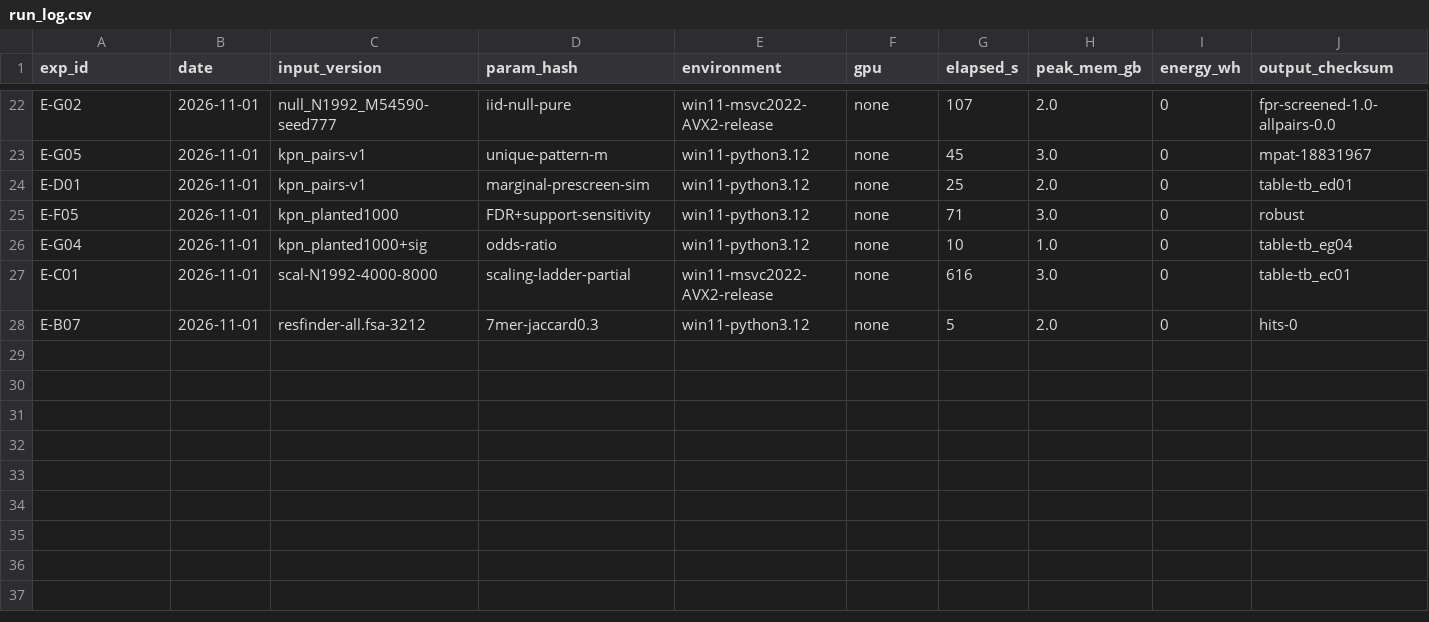
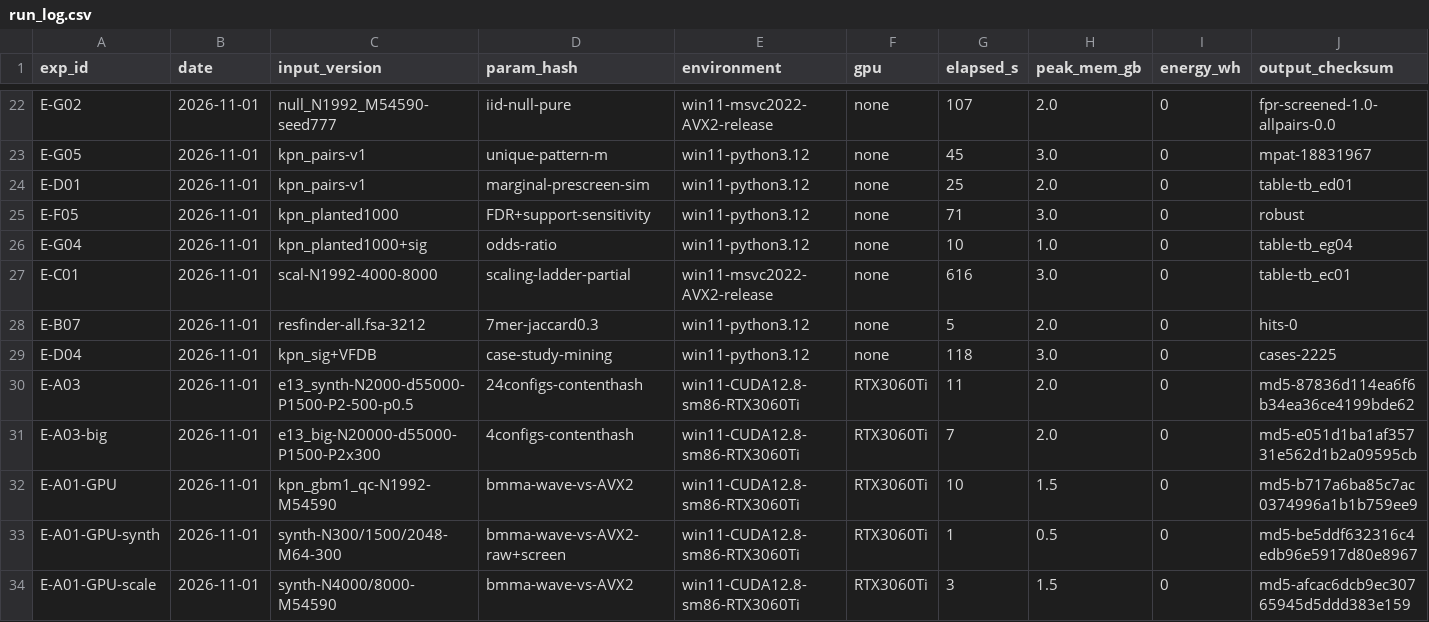
Before and after one commit to hap04210384/20261106-PISCES, a CSV file: results/run_log.csv, drawn as a sheet; only a part is shown, gaps mark what is left out; rows hold the shown columns only; the diff names each change by its address in the sheet, - before the commit and + after, or states it on an @@ line.

Commit message:
E-A01-GPU: BMMA wave pair counting byte-identical to AVX2 CPU (42.7x kernel); wmma b1 pitfalls documented (ldm in bits, POPC accumulate op)

```diff
--- a/results/run_log.csv
+++ b/results/run_log.csv
+row 29: E-D04 | 2026-11-01 | kpn_sig+VFDB | case-study-mining | win11-python3.12 | none | 118 | 3.0 | 0 | cases-2225
+row 30: E-A03 | 2026-11-01 | e13_synth-N2000-d55000-P1500-P2-500-p0.5 | 24configs-contenthash | win11-CUDA12.8-sm86-RTX3060Ti | RTX3060Ti | 11 | 2.0 | 0 | md5-87836d114ea6f6b34ea36ce4199bde62
+row 31: E-A03-big | 2026-11-01 | e13_big-N20000-d55000-P1500-P2x300 | 4configs-contenthash | win11-CUDA12.8-sm86-RTX3060Ti | RTX3060Ti | 7 | 2.0 | 0 | md5-e051d1ba1af35731e562d1b2a09595cb
+row 32: E-A01-GPU | 2026-11-01 | kpn_gbm1_qc-N1992-M54590 | bmma-wave-vs-AVX2 | win11-CUDA12.8-sm86-RTX3060Ti | RTX3060Ti | 10 | 1.5 | 0 | md5-b717a6ba85c7ac0374996a1b1b759ee9
+row 33: E-A01-GPU-synth | 2026-11-01 | synth-N300/1500/2048-M64-300 | bmma-wave-vs-AVX2-raw+screen | win11-CUDA12.8-sm86-RTX3060Ti | RTX3060Ti | 1 | 0.5 | 0 | md5-be5ddf632316c4edb96e5917d80e8967
+row 34: E-A01-GPU-scale | 2026-11-01 | synth-N4000/8000-M54590 | bmma-wave-vs-AVX2 | win11-CUDA12.8-sm86-RTX3060Ti | RTX3060Ti | 3 | 1.5 | 0 | md5-afcac6dcb9ec30765945d5ddd383e159
```
Also changed, not shown: 2 other files.
